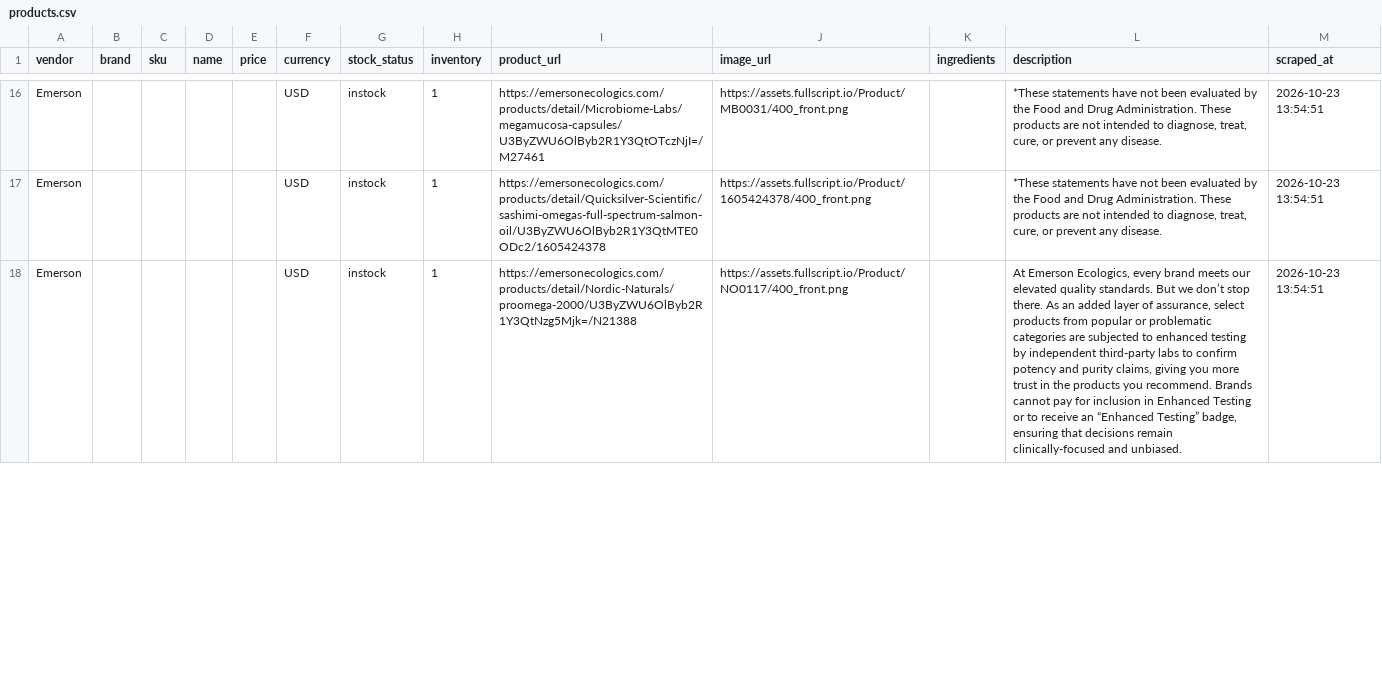
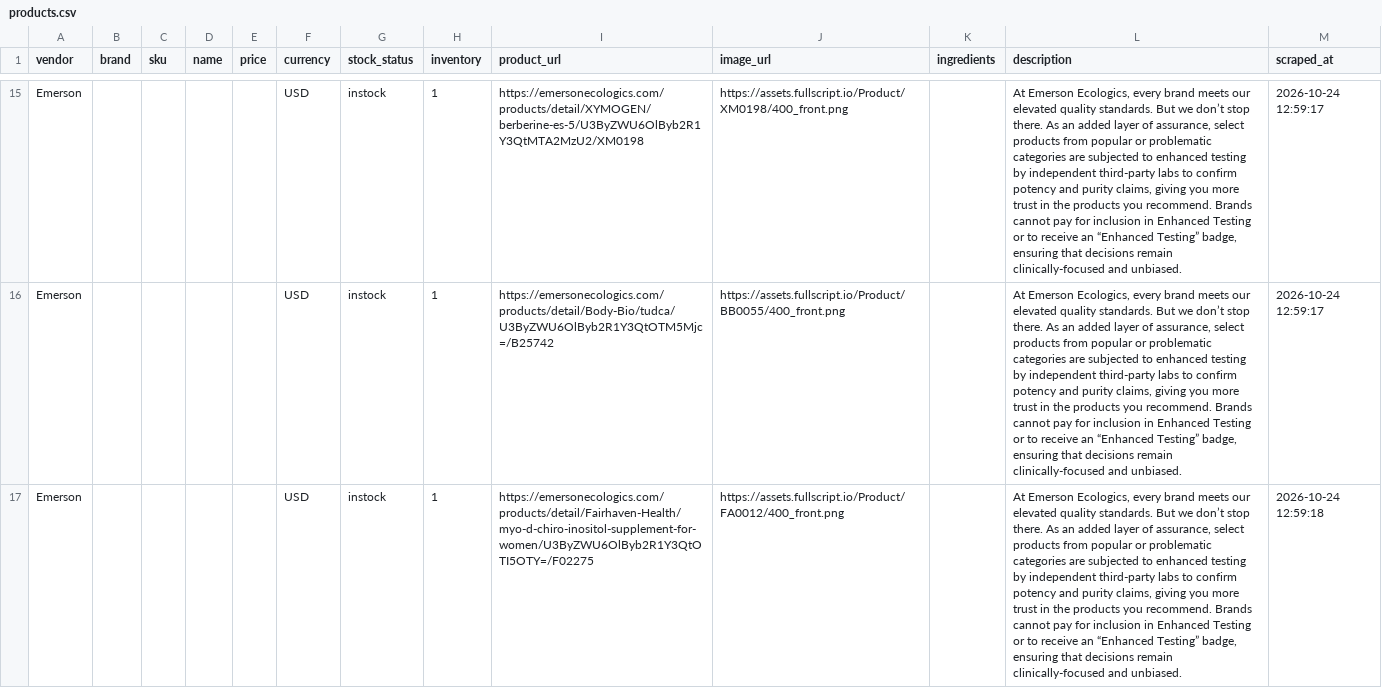
Before and after one commit to remystrong7/supplefind-imports, a CSV file: products.csv, drawn as a sheet; only a part is shown, gaps mark what is left out; addresses are those after the commit; the diff covers the shown part only; the diff names each change by its address in the sheet, - before the commit and + after, or states it on an @@ line.

```diff
--- a/products.csv
+++ b/products.csv
-I15 (product_url): https://emersonecologics.com/products/detail/Microbiome-Labs/megamucosa-capsules/U3ByZWU6OlByb2R1Y3QtOTczNjI=/M27461
+I15 (product_url): https://emersonecologics.com/products/detail/XYMOGEN/berberine-es-5/U3ByZWU6OlByb2R1Y3QtMTA2MzU2/XM0198
-J15 (image_url): https://assets.fullscript.io/Product/MB0031/400_front.png
+J15 (image_url): https://assets.fullscript.io/Product/XM0198/400_front.png
-L15:L16 (description): *These statements have not been evaluated by the Food and Drug Administration. These products are not intended to diagnose, treat, cure, or prevent any disease.
+L15:L16 (description): At Emerson Ecologics, every brand meets our elevated quality standards. But we don’t stop there. As an added layer of assurance, select products from popular or problematic categories are subjected to enhanced testing by independent third-party labs to confirm potency and purity claims, giving you more trust in the products you recommend. Brands cannot pay for inclusion in Enhanced Testing or to receive an “Enhanced Testing” badge, ensuring that decisions remain clinically-focused and unbiased.
-M15:M16 (scraped_at): 2026-10-23 13:54:51
+M15:M16 (scraped_at): 2026-10-24 12:59:17
-I16 (product_url): https://emersonecologics.com/products/detail/Quicksilver-Scientific/sashimi-omegas-full-spectrum-salmon-oil/U3ByZWU6OlByb2R1Y3QtMTE0ODc2/1605424378
+I16 (product_url): https://emersonecologics.com/products/detail/Body-Bio/tudca/U3ByZWU6OlByb2R1Y3QtOTM5Mjc=/B25742
-J16 (image_url): https://assets.fullscript.io/Product/1605424378/400_front.png
+J16 (image_url): https://assets.fullscript.io/Product/BB0055/400_front.png
-I17 (product_url): https://emersonecologics.com/products/detail/Nordic-Naturals/proomega-2000/U3ByZWU6OlByb2R1Y3QtNzg5Mjk=/N21388
+I17 (product_url): https://emersonecologics.com/products/detail/Fairhaven-Health/myo-d-chiro-inositol-supplement-for-women/U3ByZWU6OlByb2R1Y3QtOTI5OTY=/F02275
-J17 (image_url): https://assets.fullscript.io/Product/NO0117/400_front.png
+J17 (image_url): https://assets.fullscript.io/Product/FA0012/400_front.png
-M17 (scraped_at): 2026-10-23 13:54:51
+M17 (scraped_at): 2026-10-24 12:59:18
```
Also changed, not shown: 1 added row, 2 removed rows and 76 edited cells elsewhere in this file.
